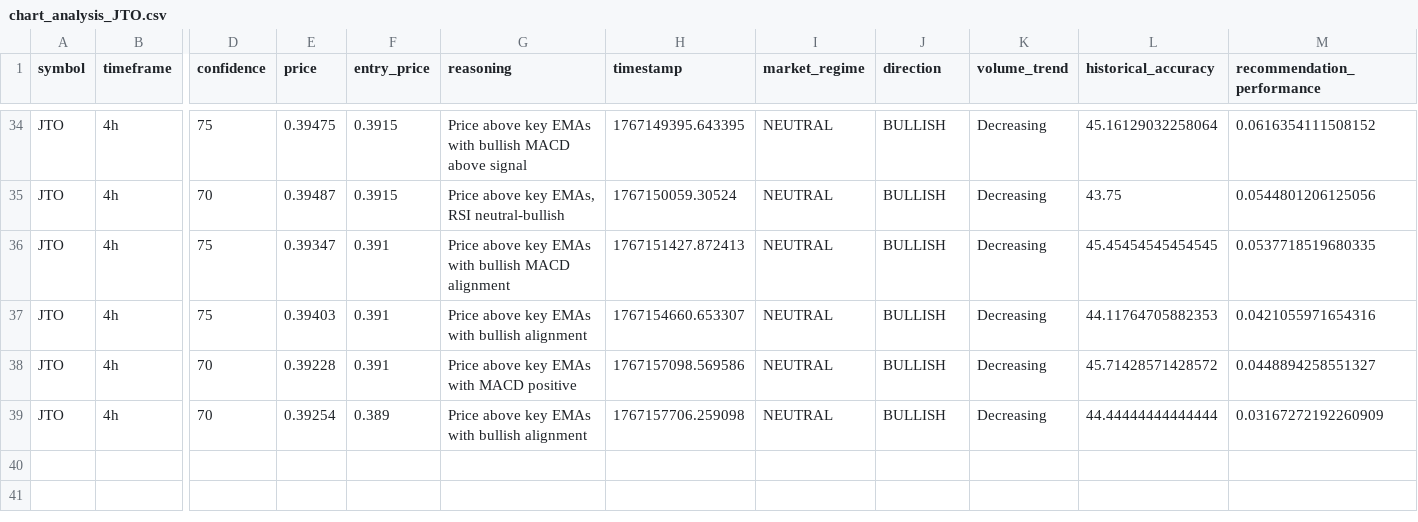
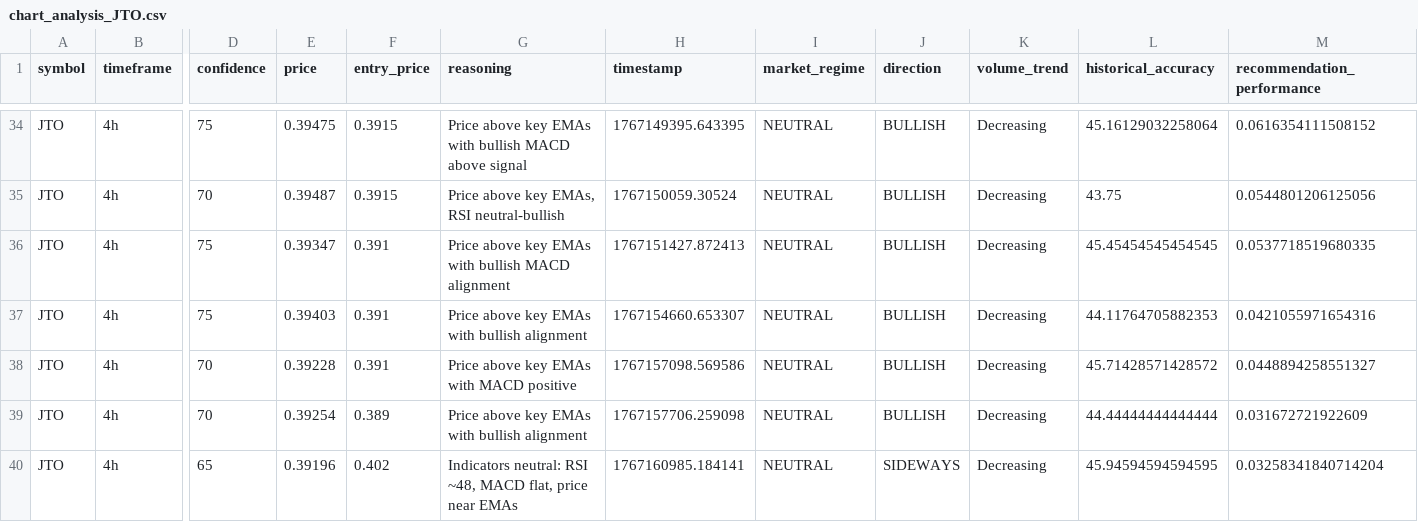
Before and after one commit to okorie22/Okorie-AI, a CSV file: agent-systems/itoro/src/src/data/charts/chart_analysis_JTO.csv, drawn as a sheet; only a part is shown, gaps mark what is left out; rows hold the shown columns only; the diff names each change by its address in the sheet, - before the commit and + after, or states it on an @@ line.

```diff
--- a/agent-systems/itoro/src/src/data/charts/chart_analysis_JTO.csv
+++ b/agent-systems/itoro/src/src/data/charts/chart_analysis_JTO.csv
-M39 (recommendation_performance): 0.03167272192260909
+M39 (recommendation_performance): 0.031672721922609
+row 40: JTO | 4h | 65 | 0.39196 | 0.402 | Indicators neutral: RSI ~48, MACD flat, price near EMAs | 1767160985.184141 | NEUTRAL | SIDEWAYS | Decreasing | 45.94594594594595 | 0.03258341840714204
```
Also changed, not shown: agent-systems/itoro/src/src/data/charts/aggregated_market_sentiment.csv, agent-systems/itoro/src/src/data/charts/chart_analysis_BOME.csv, 16 other files.
